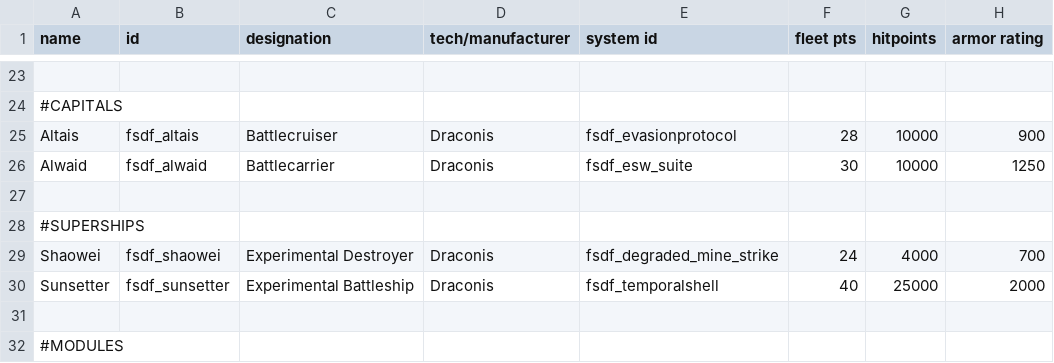
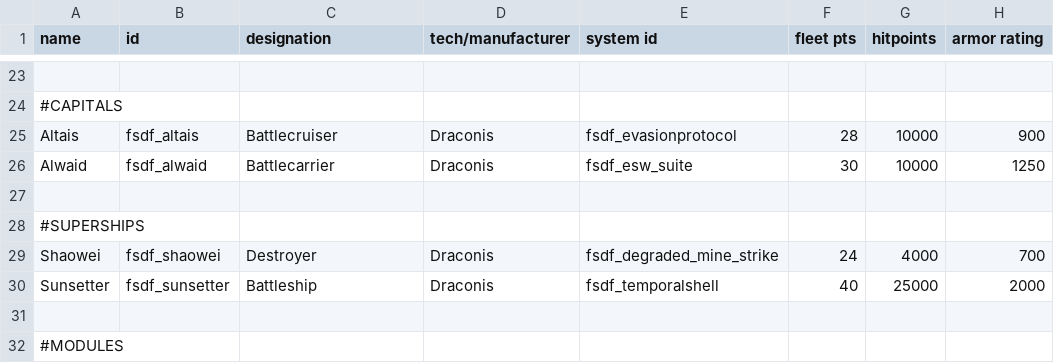
Before and after one commit to Levianeer/Draconis-Fleet, a CSV file: data/hulls/ship_data.csv, drawn as a sheet; only a part is shown, gaps mark what is left out; the diff names each change by its address in the sheet, - before the commit and + after, or states it on an @@ line.

```diff
--- a/data/hulls/ship_data.csv
+++ b/data/hulls/ship_data.csv
-C29 (designation): Experimental Destroyer
+C29 (designation): Destroyer
-C30 (designation): Experimental Battleship
+C30 (designation): Battleship
```
Also changed, not shown: 26 other files.
